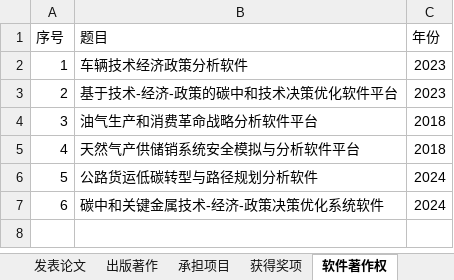
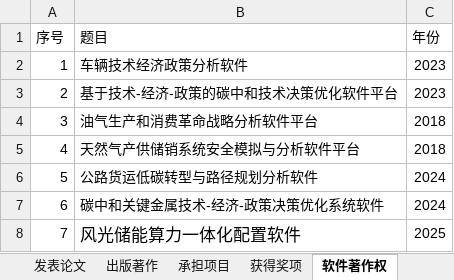
Before and after one commit to linyuantiaohe/CN-HET-Lab, an Excel workbook: myworks.xlsx, sheet 软件著作权, drawn as a sheet; values as stored, in another font and other column widths than the file's, no borders; the diff names each change by its address in the sheet, - before the commit and + after, or states it on an @@ line.

```diff
--- a/myworks.xlsx (sheet 软件著作权)
+++ b/myworks.xlsx (sheet 软件著作权)
+row 8: 7 | 风光储能算力一体化配置软件 | 2025
```
Also changed, not shown: sheet 教授本科课程, sheet 承担项目, 3 other files.
